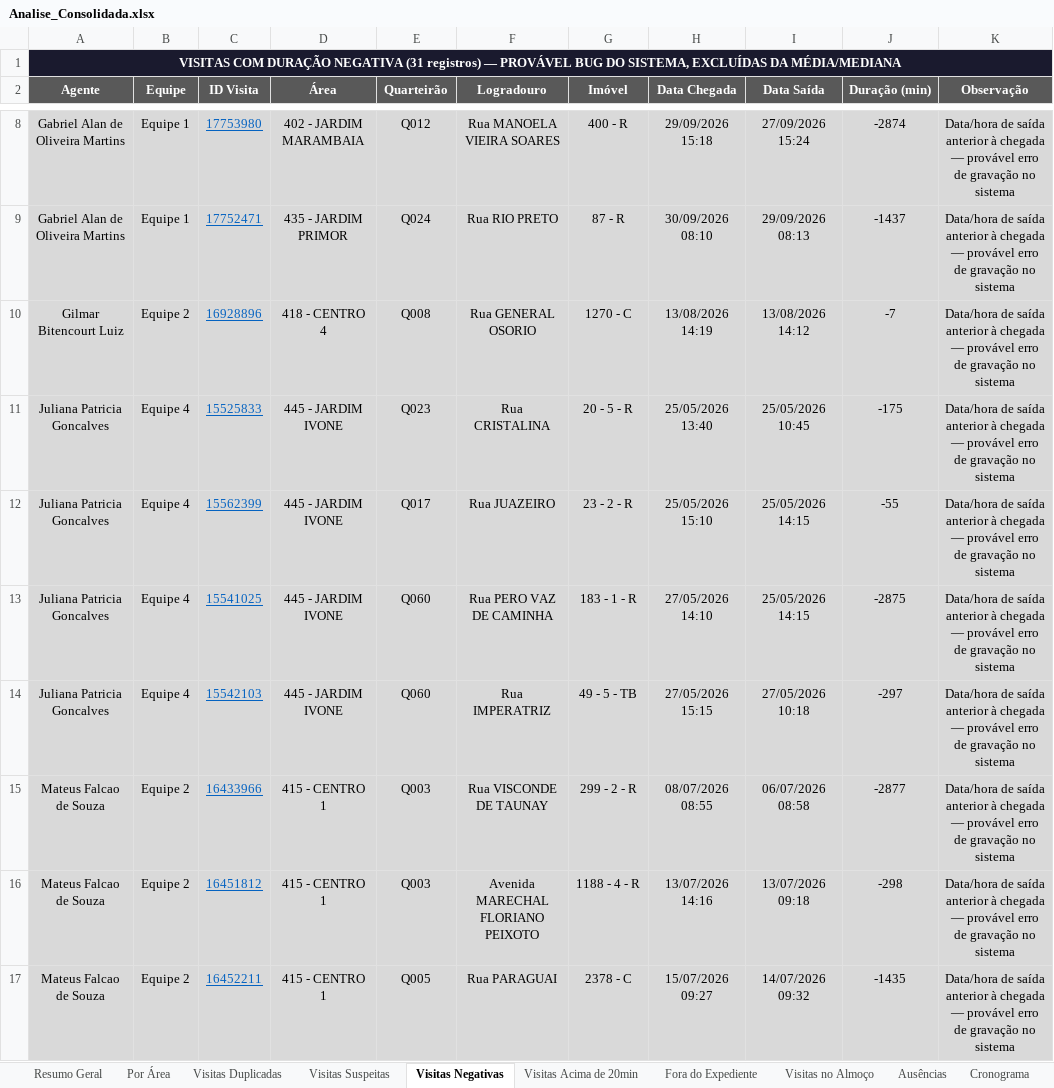
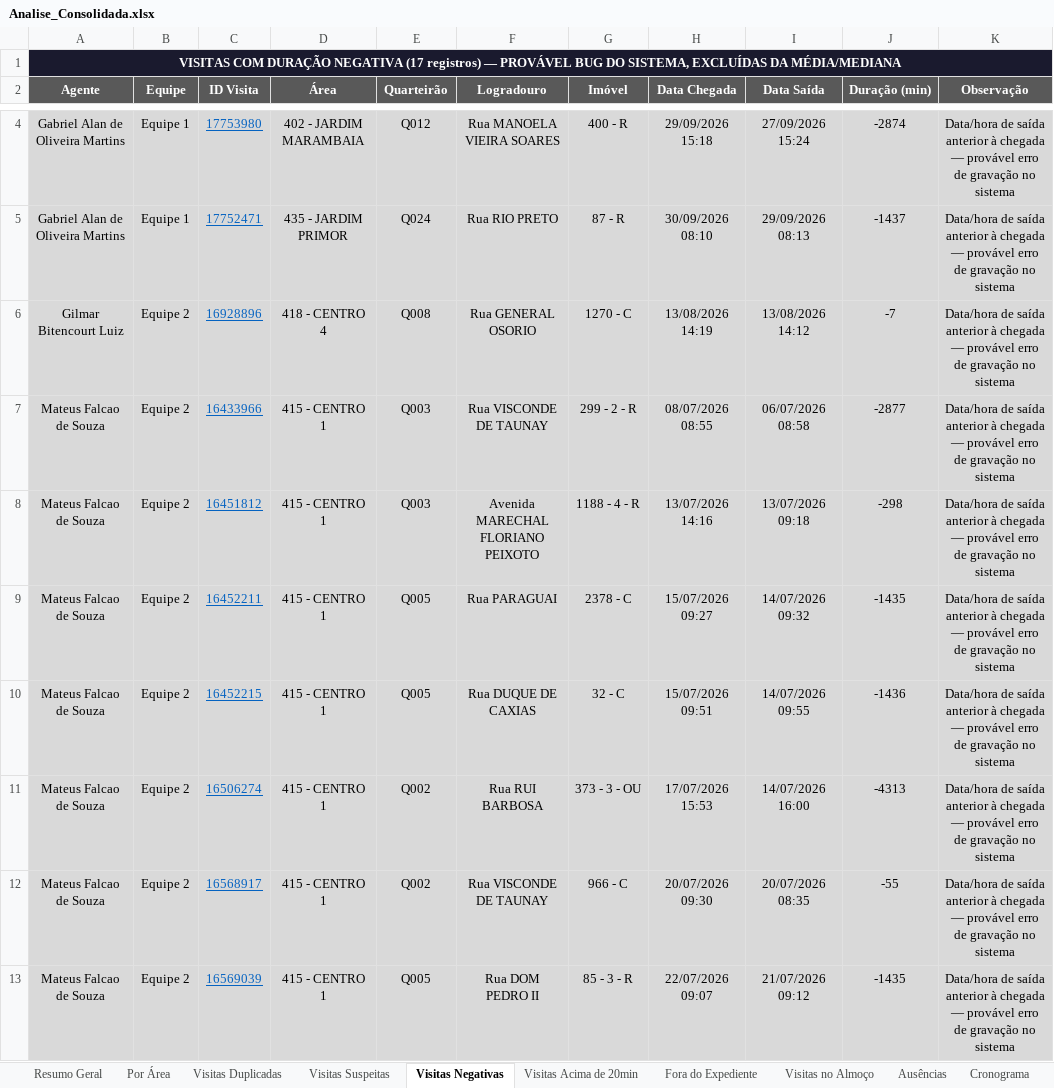
Before and after one commit to LucsDevPro/Sentinela, an Excel workbook: data/Analise_Consolidada.xlsx, sheet Visitas Negativas, drawn as a sheet; only a part is shown, gaps mark what is left out; the shorter side is filled out with more unchanged rows; values as stored, in another font and other column widths than the file's, no borders; the diff covers the shown part only; the diff names each change by its address in the sheet, - before the commit and + after, or states it on an @@ line.

```diff
--- a/data/Analise_Consolidada.xlsx (sheet Visitas Negativas)
+++ b/data/Analise_Consolidada.xlsx (sheet Visitas Negativas)
-A1 (Agente): …DURAÇÃO NEGATIVA (31 registros) —…
+A1 (Agente): …DURAÇÃO NEGATIVA (17 registros) —…
-row 11: Juliana Patricia Goncalves | Equipe 4 | 15525833 | 445 - JARDIM IVONE | Q023 | Rua CRISTALINA | 20 - 5 - R | 25/05/2026 13:40 | 25/05/2026 10:45 | -175 | Data/hora de saída anterior à chegada — provável erro de gravação no sistema
-row 12: Juliana Patricia Goncalves | Equipe 4 | 15562399 | 445 - JARDIM IVONE | Q017 | Rua JUAZEIRO | 23 - 2 - R | 25/05/2026 15:10 | 25/05/2026 14:15 | -55 | Data/hora de saída anterior à chegada — provável erro de gravação no sistema
-row 13: Juliana Patricia Goncalves | Equipe 4 | 15541025 | 445 - JARDIM IVONE | Q060 | Rua PERO VAZ DE CAMINHA | 183 - 1 - R | 27/05/2026 14:10 | 25/05/2026 14:15 | -2875 | Data/hora de saída anterior à chegada — provável erro de gravação no sistema
-row 14: Juliana Patricia Goncalves | Equipe 4 | 15542103 | 445 - JARDIM IVONE | Q060 | Rua IMPERATRIZ | 49 - 5 - TB | 27/05/2026 15:15 | 27/05/2026 10:18 | -297 | Data/hora de saída anterior à chegada — provável erro de gravação no sistema
```
Also changed, not shown: 10 removed rows elsewhere in this sheet, sheet Ausências, sheet Resumo Semanal, sheet Visitas Suspeitas, sheet Visitas Duplicadas, sheet Fora do Expediente, sheet Por Área, 6 more sheets, data/historico/semana_327.xlsx, data/historico/semana_328.xlsx, 35 other files.
